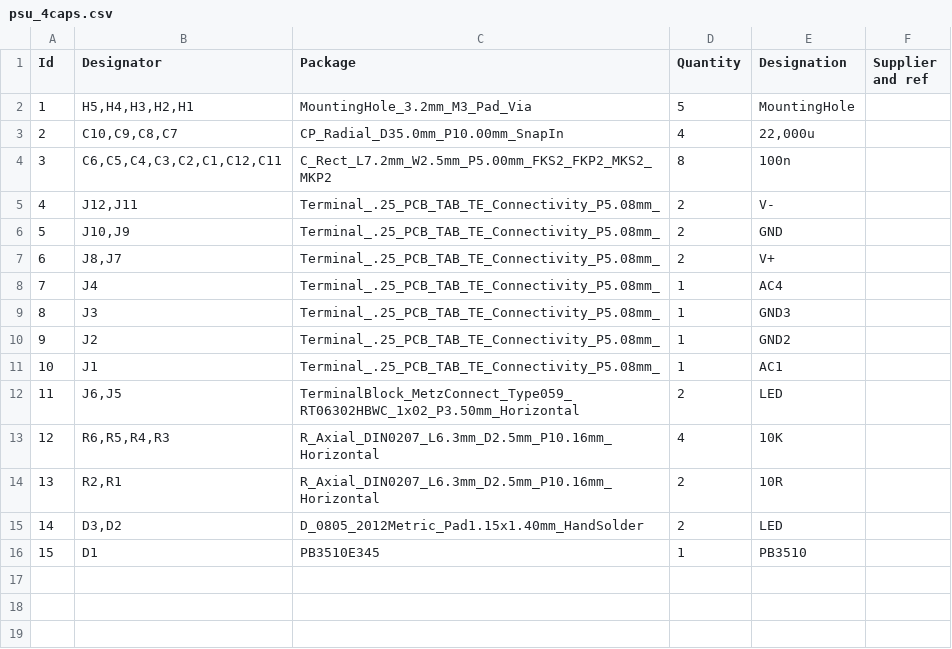
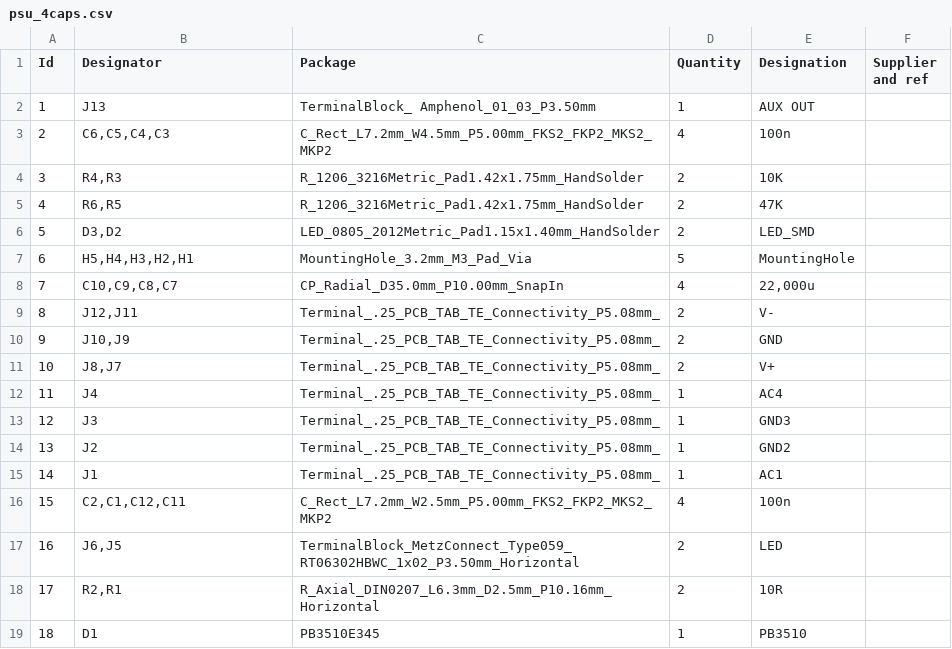
Before and after one commit to pavel-bilous/psu_4caps, a CSV file: bom/psu_4caps.csv, drawn as a sheet; removed rows and columns are numbered as before the commit, all else as after; the diff names each change by its address in the sheet, - before the commit and + after, or states it on an @@ line.

```diff
--- a/bom/psu_4caps.csv
+++ b/bom/psu_4caps.csv
+row 2: 1 | J13 | TerminalBlock_ Amphenol_01_03_P3.50mm | 1 | AUX OUT
+row 3: 2 | C6,C5,C4,C3 | C_Rect_L7.2mm_W4.5mm_P5.00mm_FKS2_FKP2_MKS2_MKP2 | 4 | 100n
+row 4: 3 | R4,R3 | R_1206_3216Metric_Pad1.42x1.75mm_HandSolder | 2 | 10K
+row 5: 4 | R6,R5 | R_1206_3216Metric_Pad1.42x1.75mm_HandSolder | 2 | 47K
+row 6: 5 | D3,D2 | LED_0805_2012Metric_Pad1.15x1.40mm_HandSolder | 2 | LED_SMD
@@ column A (Id) renumbered from row 7 down @@
-row 4: 3 | C6,C5,C4,C3,C2,C1,C12,C11 | C_Rect_L7.2mm_W2.5mm_P5.00mm_FKS2_FKP2_MKS2_MKP2 | 8 | 100n
+row 16: 15 | C2,C1,C12,C11 | C_Rect_L7.2mm_W2.5mm_P5.00mm_FKS2_FKP2_MKS2_MKP2 | 4 | 100n
-row 13: 12 | R6,R5,R4,R3 | R_Axial_DIN0207_L6.3mm_D2.5mm_P10.16mm_Horizontal | 4 | 10K
-row 15: 14 | D3,D2 | D_0805_2012Metric_Pad1.15x1.40mm_HandSolder | 2 | LED
```
Also changed, not shown: 1 other file.
